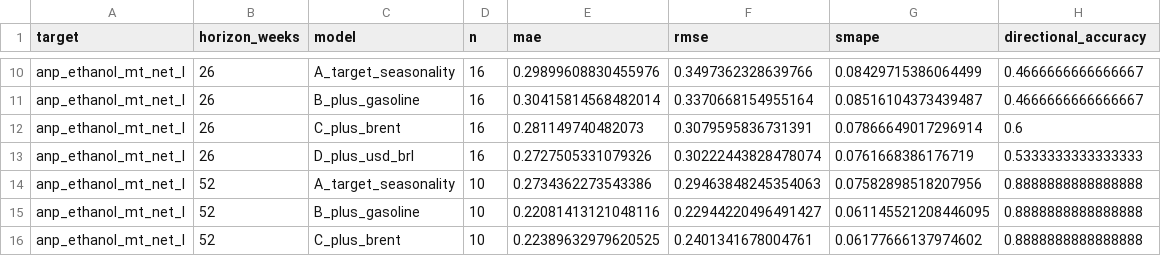
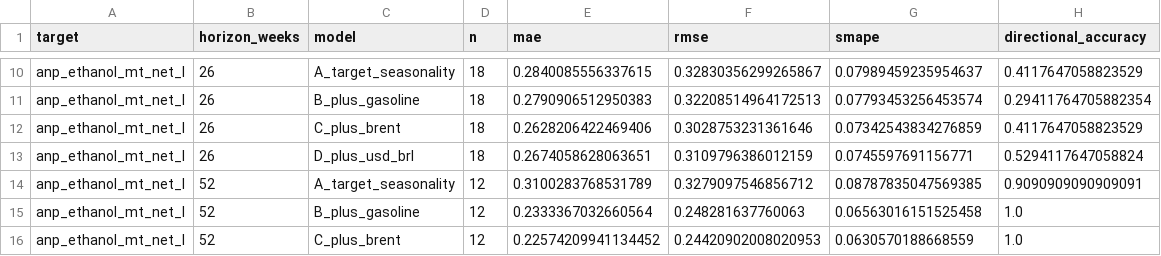
Before and after one commit to Clby08/Etanol-de-maiz, a CSV file: outputs/monthly_backtest_metrics.csv, drawn as a sheet; only a part is shown, gaps mark what is left out; the diff covers the shown part only; the diff names each change by its address in the sheet, - before the commit and + after, or states it on an @@ line.

```diff
--- a/outputs/monthly_backtest_metrics.csv
+++ b/outputs/monthly_backtest_metrics.csv
-D10:D13 (n): 16
+D10:D13 (n): 18
-E10 (mae): 0.29899608830455976
+E10 (mae): 0.2840085556337615
-F10 (rmse): 0.3497362328639766
+F10 (rmse): 0.32830356299265867
-G10 (smape): 0.08429715386064499
+G10 (smape): 0.07989459235954637
-H10 (directional_accuracy): 0.4666666666666667
+H10 (directional_accuracy): 0.4117647058823529
-E11 (mae): 0.30415814568482014
+E11 (mae): 0.2790906512950383
-F11 (rmse): 0.3370668154955164
+F11 (rmse): 0.32208514964172513
-G11 (smape): 0.08516104373439487
+G11 (smape): 0.07793453256453574
-H11 (directional_accuracy): 0.4666666666666667
+H11 (directional_accuracy): 0.29411764705882354
-E12 (mae): 0.281149740482073
+E12 (mae): 0.2628206422469406
-F12 (rmse): 0.3079595836731391
+F12 (rmse): 0.3028753231361646
-G12 (smape): 0.07866649017296914
+G12 (smape): 0.07342543834276859
-H12 (directional_accuracy): 0.6
+H12 (directional_accuracy): 0.4117647058823529
-E13 (mae): 0.2727505331079326
+E13 (mae): 0.2674058628063651
-F13 (rmse): 0.30222443828478074
+F13 (rmse): 0.3109796386012159
-G13 (smape): 0.0761668386176719
+G13 (smape): 0.0745597691156771
-H13 (directional_accuracy): 0.5333333333333333
+H13 (directional_accuracy): 0.5294117647058824
-D14:D16 (n): 10
+D14:D16 (n): 12
-E14 (mae): 0.2734362273543386
+E14 (mae): 0.3100283768531789
-F14 (rmse): 0.29463848245354063
+F14 (rmse): 0.3279097546856712
-G14 (smape): 0.07582898518207956
+G14 (smape): 0.08787835047569385
-H14 (directional_accuracy): 0.8888888888888888
+H14 (directional_accuracy): 0.9090909090909091
-E15 (mae): 0.22081413121048116
+E15 (mae): 0.2333367032660564
-F15 (rmse): 0.22944220496491427
+F15 (rmse): 0.248281637760063
-G15 (smape): 0.061145521208446095
+G15 (smape): 0.06563016151525458
-H15:H16 (directional_accuracy): 0.8888888888888888
+H15:H16 (directional_accuracy): 1.0
-E16 (mae): 0.22389632979620525
+E16 (mae): 0.22574209941134452
-F16 (rmse): 0.2401341678004761
+F16 (rmse): 0.24420902008020953
-G16 (smape): 0.06177666137974602
+G16 (smape): 0.0630570188668559
```
Also changed, not shown: 45 edited cells elsewhere in this file, outputs/backtest_predictions.csv, outputs/historical_drivers_5y.csv, 10 other files.
